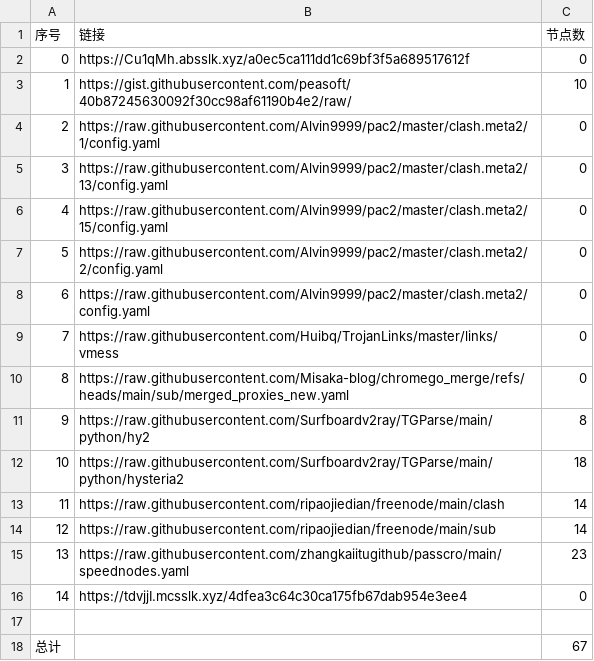
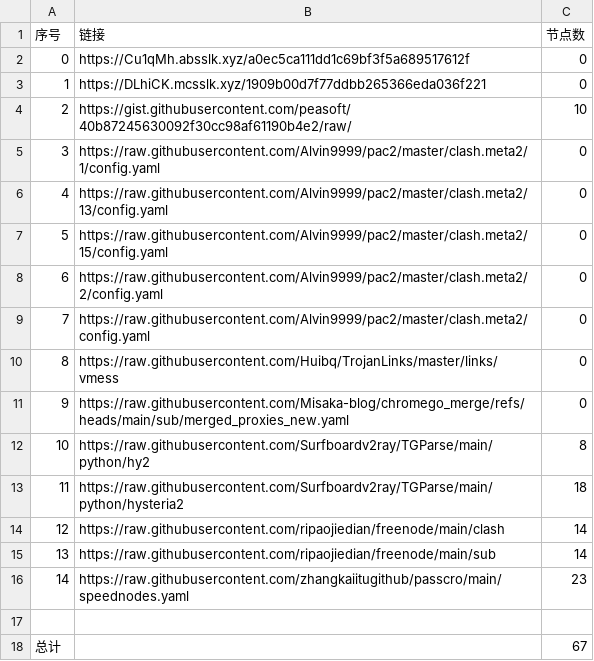
Before and after one commit to this-ooo/nmw, a CSV file: list_result.csv, drawn as a sheet; removed rows and columns are numbered as before the commit, all else as after; the diff names each change by its address in the sheet, - before the commit and + after, or states it on an @@ line.

```diff
--- a/list_result.csv
+++ b/list_result.csv
+row 3: 1 | https://DLhiCK.mcsslk.xyz/1909b00d7f77ddbb265366eda036f221 | 0
@@ column A (序号) renumbered between rows 4 and 16 @@
-row 16: 14 | https://tdvjjI.mcsslk.xyz/4dfea3c64c30ca175fb67dab954e3ee4 | 0
```
Also changed, not shown: 3 other files.
